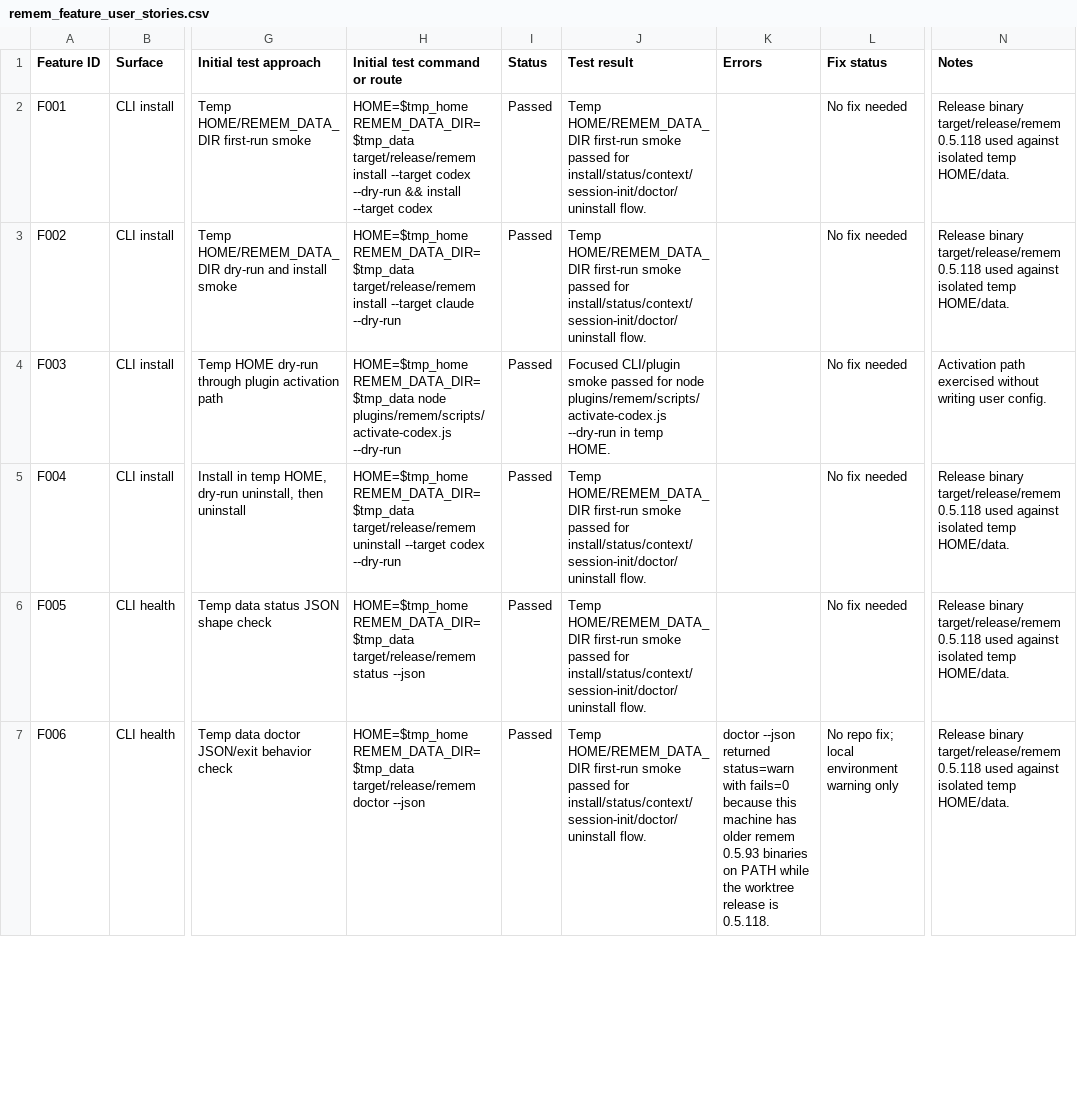
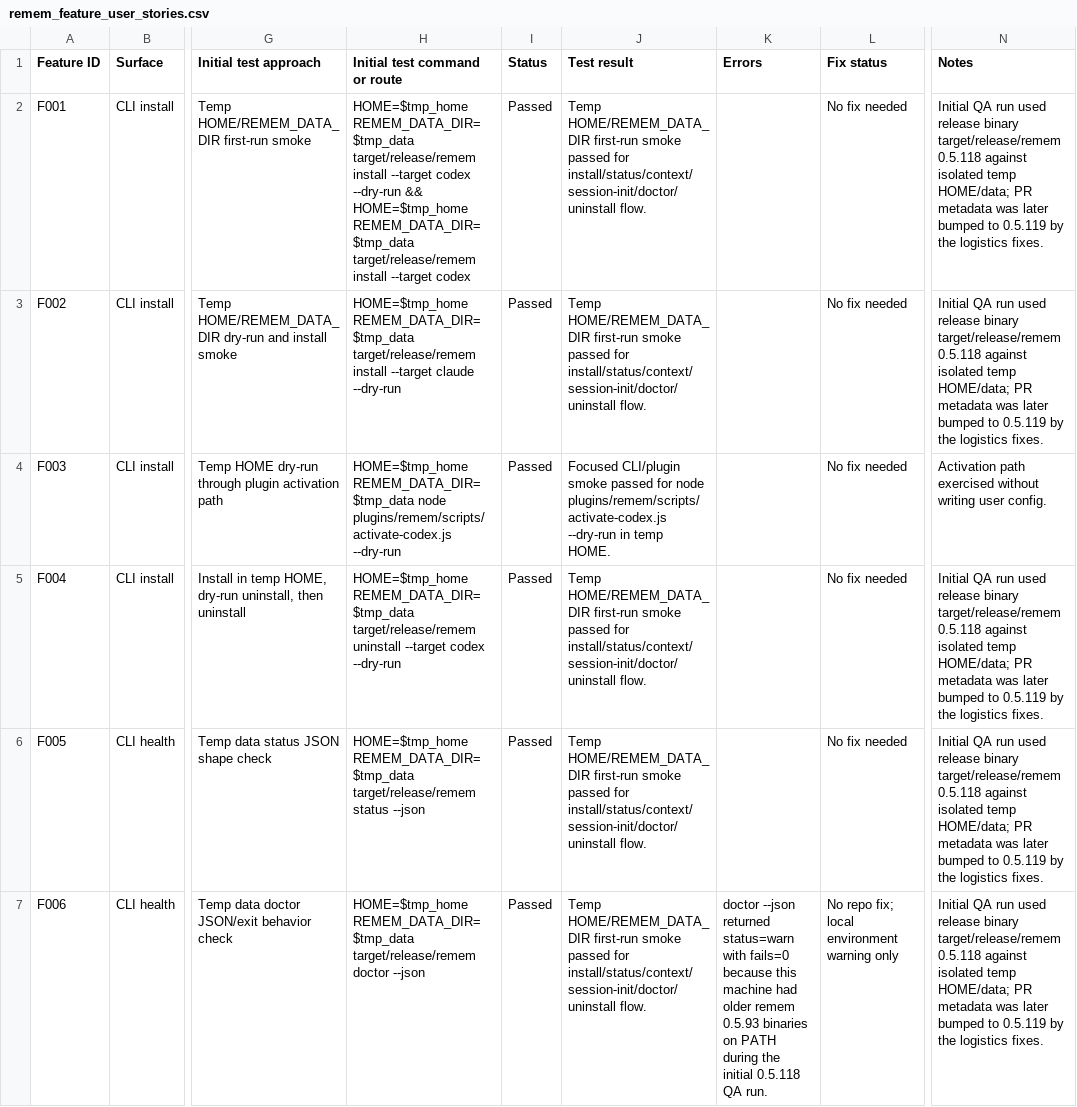
Before and after one commit to majiayu000/remem, a CSV file: docs/qa/remem_feature_user_stories.csv, drawn as a sheet; only a part is shown, gaps mark what is left out; the diff covers the shown part only; the diff names each change by its address in the sheet, - before the commit and + after, or states it on an @@ line.

Commit message:
docs(qa): clarify QA tracker version notes

```diff
--- a/docs/qa/remem_feature_user_stories.csv
+++ b/docs/qa/remem_feature_user_stories.csv
-H2 (Initial test command or route): …--dry-run && install --target…
+H2 (Initial test command or route): …--dry-run && HOME=$tmp_home REMEM_DATA_DIR=$tmp_data target/release/remem install --target…
-N2:N3 (Notes): Release binary target/release/remem 0.5.118 used against isolated temp HOME/data.
+N2:N3 (Notes): Initial QA run used release binary target/release/remem 0.5.118 against isolated temp HOME/data; PR metadata was later bumped to 0.5.119 by the logistics fixes.
-N5:N7 (Notes): Release binary target/release/remem 0.5.118 used against isolated temp HOME/data.
+N5:N7 (Notes): Initial QA run used release binary target/release/remem 0.5.118 against isolated temp HOME/data; PR metadata was later bumped to 0.5.119 by the logistics fixes.
-K7 (Errors): …this machine has older remem 0.5.93 binaries on PATH while the worktree release is 0.5.118.
+K7 (Errors): …this machine had older remem 0.5.93 binaries on PATH during the initial 0.5.118 QA run.
```
Also changed, not shown: 5 edited cells elsewhere in this file.
